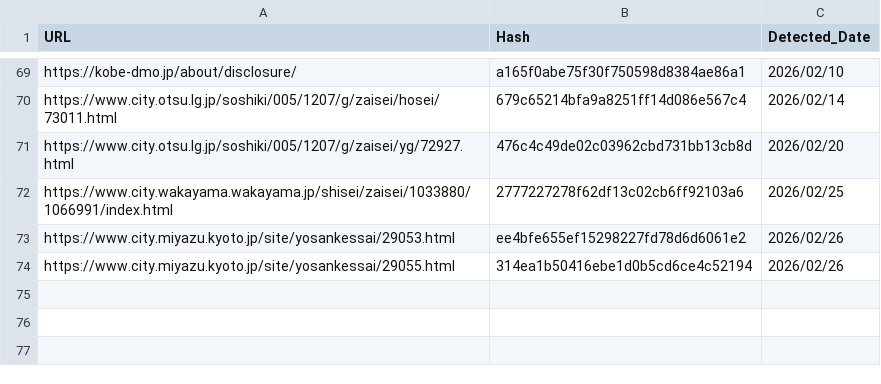
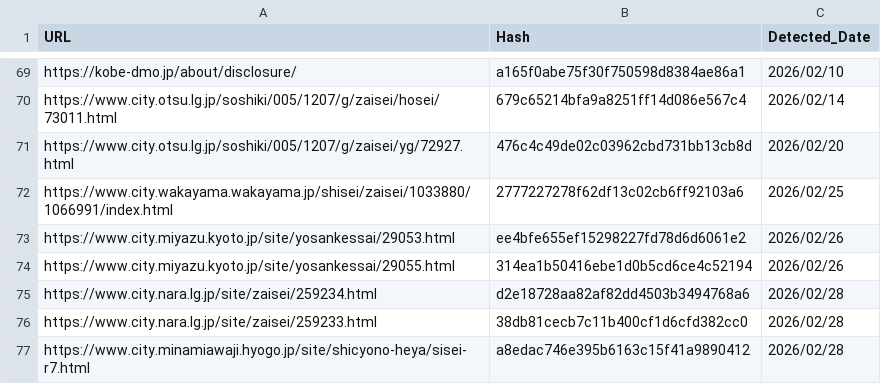
Before and after one commit to 127ytko/kanko-budget, a CSV file: processed_history.csv, drawn as a sheet; only a part is shown, gaps mark what is left out.

```diff
--- a/processed_history.csv
+++ b/processed_history.csv
@@ -74 +74,4 @@ https://www.city.miyazu.kyoto.jp/site/yosankessai/29053.html,ee4bfe655ef15298227
 https://www.city.miyazu.kyoto.jp/site/yosankessai/29055.html,314ea1b50416ebe1d0b5cd6ce4c52194,2026/02/26
+https://www.city.nara.lg.jp/site/zaisei/259234.html,d2e18728aa82af82dd4503b3494768a6,2026/02/28
+https://www.city.nara.lg.jp/site/zaisei/259233.html,38db81cecb7c11b400cf1d6cfd382cc0,2026/02/28
+https://www.city.minamiawaji.hyogo.jp/site/shicyono-heya/sisei-r7.html,a8edac746e395b6163c15f41a9890412,2026/02/28
```
Also changed, not shown: multi_municipality_budget_analysis.csv, 2 other files.
